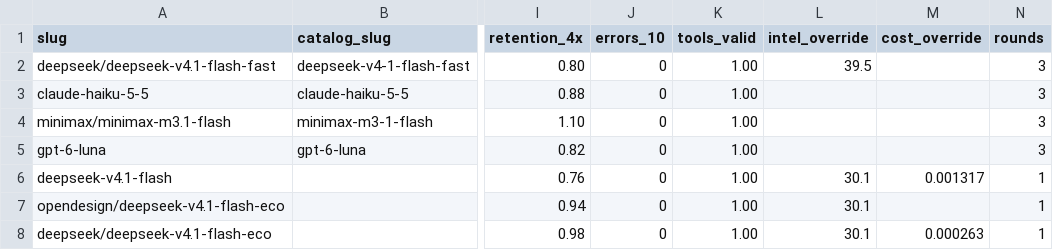
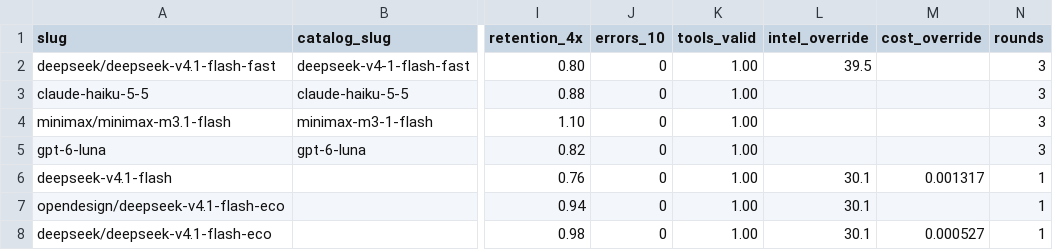
Before and after one commit to jacano/model-bench, a CSV file: models.csv, drawn as a sheet; only a part is shown, gaps mark what is left out; the diff names each change by its address in the sheet, - before the commit and + after, or states it on an @@ line.

Commit message:
data: the eco costs what the invoice says, which is twice the advertised promo
A real bill: 602 calls, 191.3M input tokens of which 70% came from cache, 363k
output, \.58 charged. At the advertised -90% that traffic comes to \.85, so the
discount in practice is about -80%, not -90%.

The line is re-priced from that mix: \.000527 per turn instead of \.000263. It
still clears the cost gate, but the number is now one somebody paid instead of one
a page promised.

```diff
--- a/models.csv
+++ b/models.csv
-M8 (cost_override): 0.000263
+M8 (cost_override): 0.000527
```
Also changed, not shown: 1 other file.
